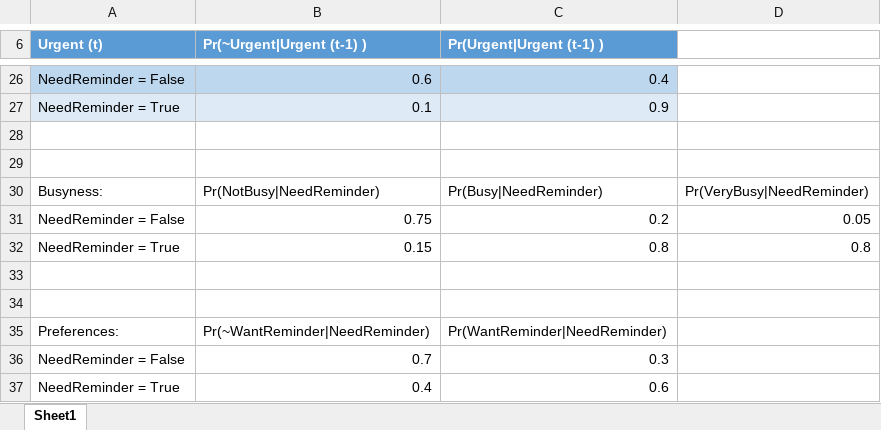
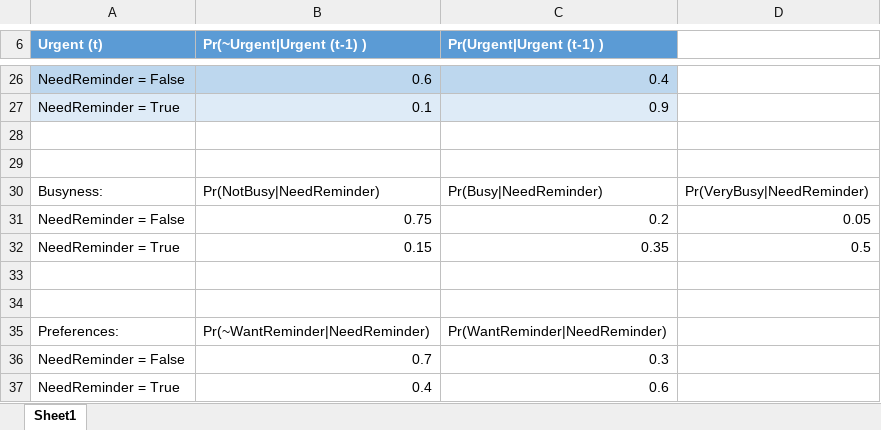
Before and after one commit to RylanRCox/329-Learning-Calendar, an Excel workbook: CPTs.xlsx, sheet Sheet1, drawn as a sheet; only a part is shown, gaps mark what is left out; values as stored, in another font and other column widths than the file's, no borders; table styles not drawn; the diff names each change by its address in the sheet, - before the commit and + after, or states it on an @@ line.

```diff
--- a/CPTs.xlsx (sheet Sheet1)
+++ b/CPTs.xlsx (sheet Sheet1)
-C32 (Pr(Urgent|Urgent (t-1) )): 0.8
+C32 (Pr(Urgent|Urgent (t-1) )): 0.35
-D32: 0.8
+D32: 0.5
```
Also changed, not shown: 2 other files.
